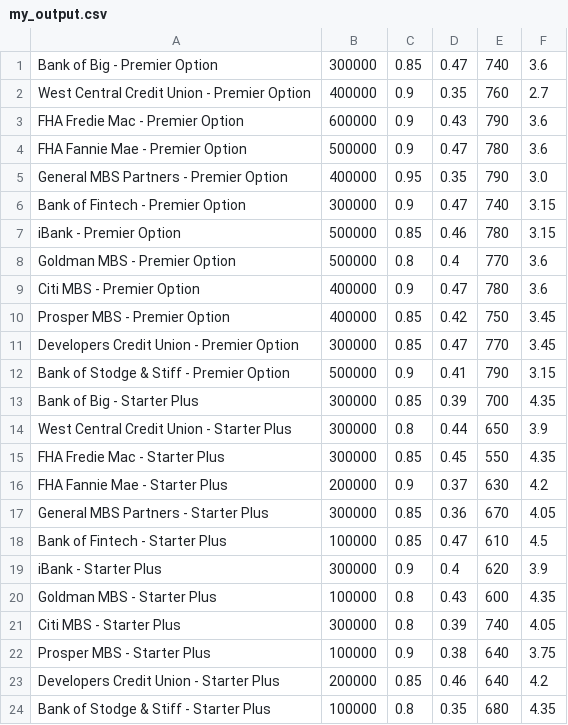
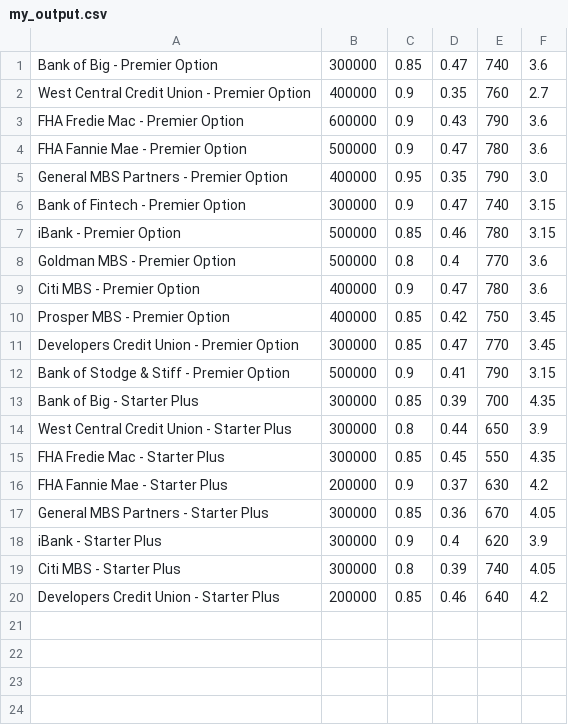
Before and after one commit to KCorstor/Challenge2, a CSV file: loan_qualifier_app/my_output.csv, drawn as a sheet; the diff names each change by its address in the sheet, - before the commit and + after, or states it on an @@ line.

```diff
--- a/loan_qualifier_app/my_output.csv
+++ b/loan_qualifier_app/my_output.csv
-row 18: Bank of Fintech - Starter Plus | 100000 | 0.85 | 0.47 | 610 | 4.5
-row 20: Goldman MBS - Starter Plus | 100000 | 0.8 | 0.43 | 600 | 4.35
-row 22: Prosper MBS - Starter Plus | 100000 | 0.9 | 0.38 | 640 | 3.75
-row 24: Bank of Stodge & Stiff - Starter Plus | 100000 | 0.8 | 0.35 | 680 | 4.35
```
Also changed, not shown: 1 other file.
